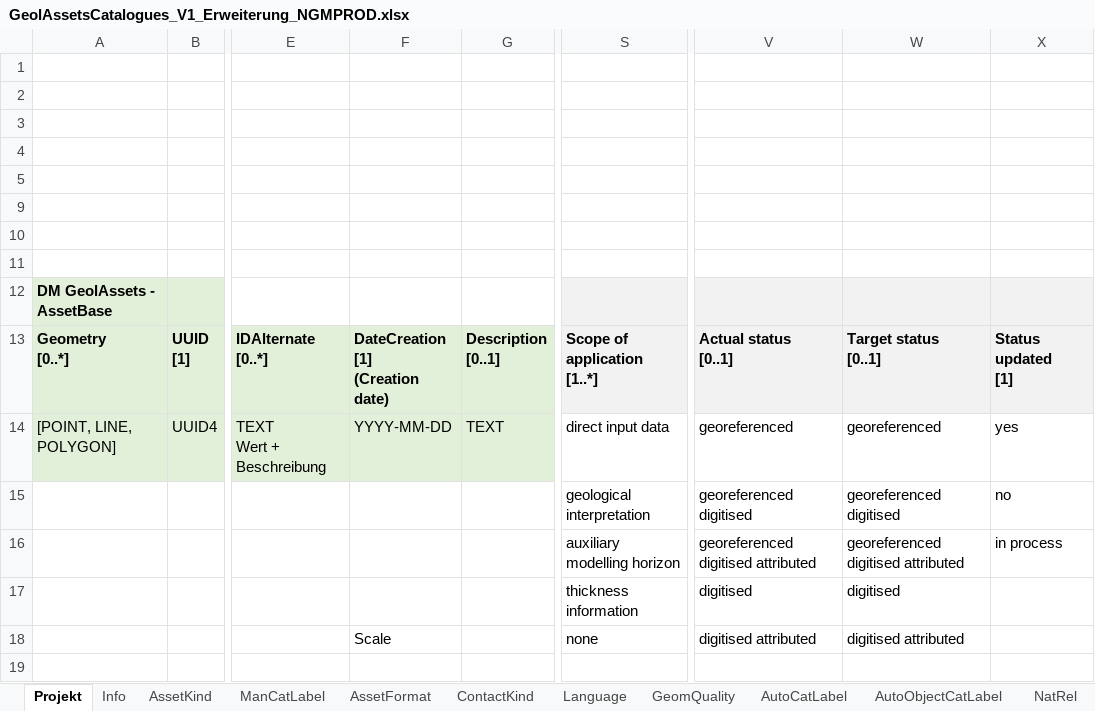
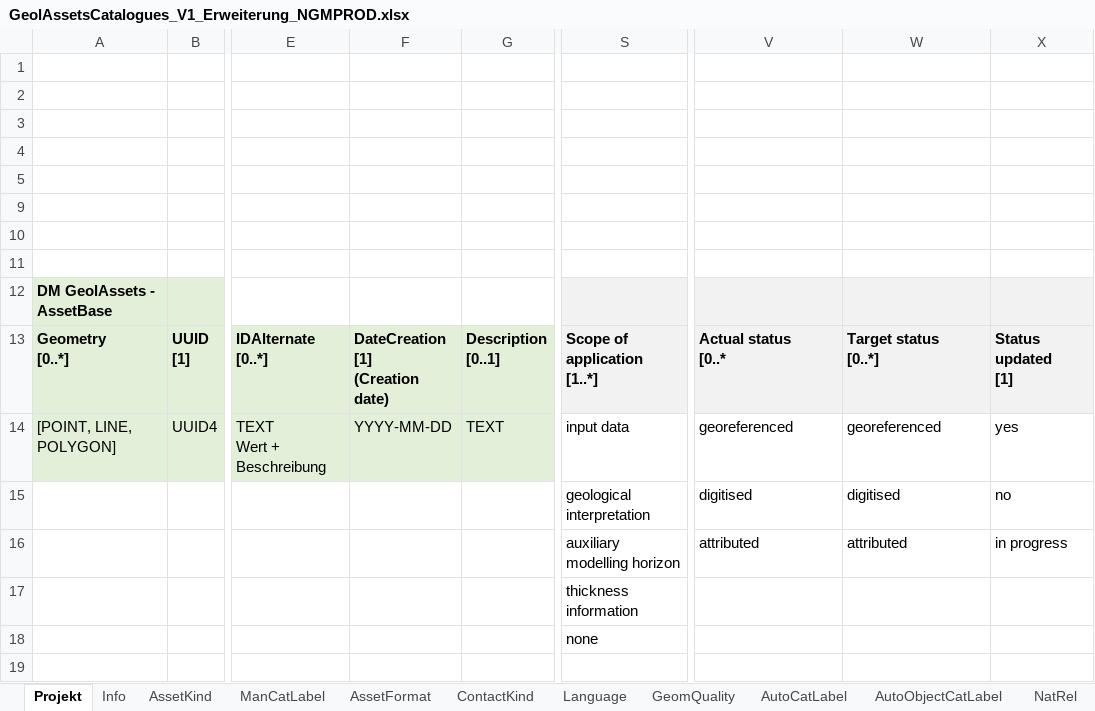
Before and after one commit to swissgeol/dmAssets, an Excel workbook: work/Erweiterung_NGM-PROD/GeolAssetsCatalogues_V1_Erweiterung_NGMPROD.xlsx, sheet Projekt, drawn as a sheet; only a part is shown, gaps mark what is left out; values as stored, in another font and other column widths than the file's, no borders; charts and pictures not drawn; ↵ is a line break in a cell; the diff names each change by its address in the sheet, - before the commit and + after, or states it on an @@ line.

Commit message:
Modification GeolAssets and LG_GeolAssets

```diff
--- a/work/Erweiterung_NGM-PROD/GeolAssetsCatalogues_V1_Erweiterung_NGMPROD.xlsx (sheet Projekt)
+++ b/work/Erweiterung_NGM-PROD/GeolAssetsCatalogues_V1_Erweiterung_NGMPROD.xlsx (sheet Projekt)
-V13: Actual status ↵ [0..1]
+V13: Actual status ↵ [0..*
-W13: Target status ↵ [0..1]
+W13: Target status ↵ [0..*]
-S14: direct input data
+S14: input data
-V15: georeferenced digitised
+V15: digitised
-W15: georeferenced digitised
+W15: digitised
-V16: georeferenced digitised attributed
+V16: attributed
-W16: georeferenced digitised attributed
+W16: attributed
-X16: in process
+X16: in progress
-V17: digitised
+V17: (empty)
-W17: digitised
+W17: (empty)
-F18: Scale
+F18: (empty)
-V18: digitised attributed
+V18: (empty)
-W18: digitised attributed
+W18: (empty)
```
Also changed, not shown: charts or pictures, 3 other files.
